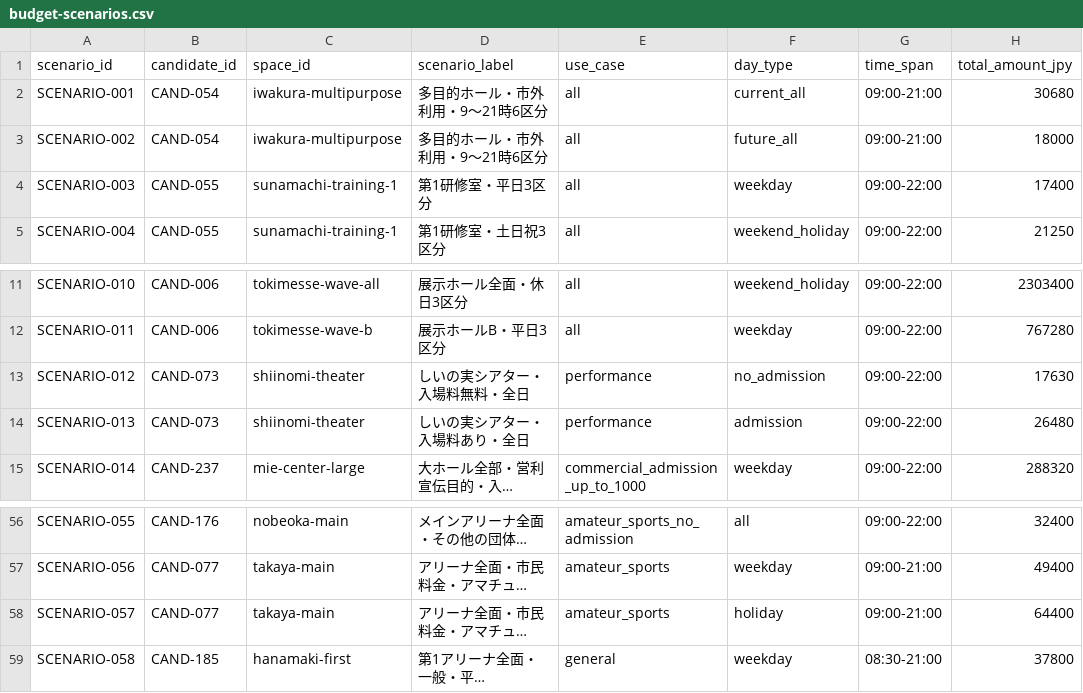
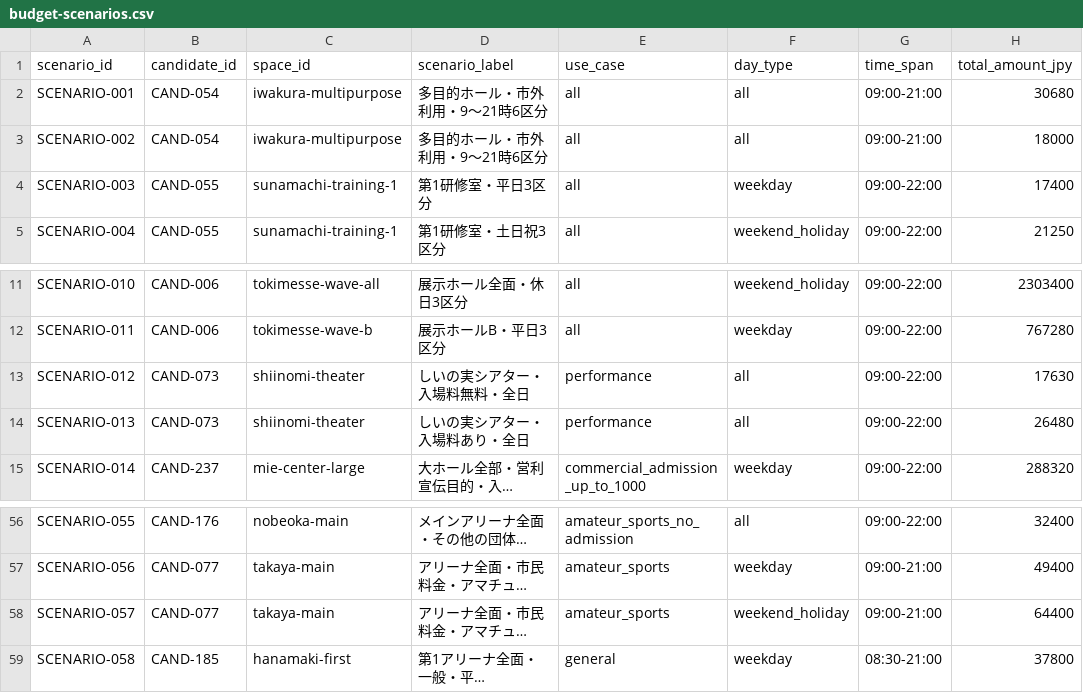
Before and after one commit to aratama-ship-it/venue-monosashi, a CSV file: data/budget-scenarios.csv, drawn as a sheet; only a part is shown, gaps mark what is left out; long unchanged cells end in …; the diff names each change by its address in the sheet, - before the commit and + after, or states it on an @@ line.

```diff
--- a/data/budget-scenarios.csv
+++ b/data/budget-scenarios.csv
-F2 (day_type): current_all
+F2 (day_type): all
-F3 (day_type): future_all
+F3 (day_type): all
-F13 (day_type): no_admission
+F13 (day_type): all
-F14 (day_type): admission
+F14 (day_type): all
-F58 (day_type): holiday
+F58 (day_type): weekend_holiday
```
Also changed, not shown: 4 other files.
